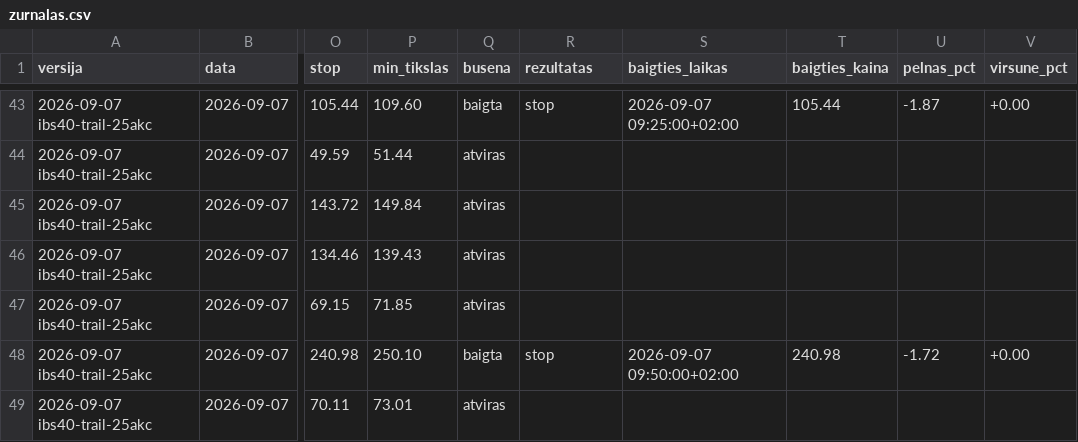
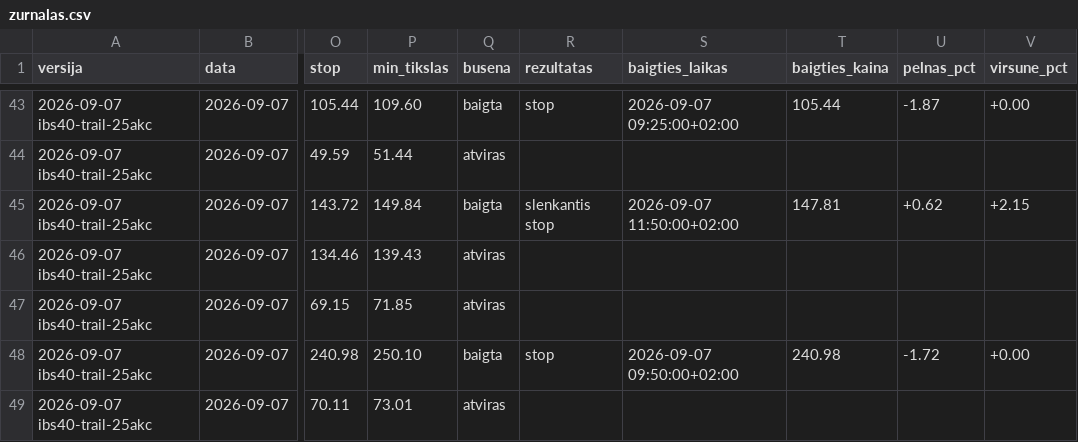
Before and after one commit to MantasBud/Dip-raiting, a CSV file: docs/zurnalas.csv, drawn as a sheet; only a part is shown, gaps mark what is left out; the diff names each change by its address in the sheet, - before the commit and + after, or states it on an @@ line.

```diff
--- a/docs/zurnalas.csv
+++ b/docs/zurnalas.csv
-Q45 (busena): atviras
+Q45 (busena): baigta
-R45 (rezultatas): (empty)
+R45 (rezultatas): slenkantis stop
-S45 (baigties_laikas): (empty)
+S45 (baigties_laikas): 2026-09-07 11:50:00+02:00
-T45 (baigties_kaina): (empty)
+T45 (baigties_kaina): 147.81
-U45 (pelnas_pct): (empty)
+U45 (pelnas_pct): +0.62
-V45 (virsune_pct): (empty)
+V45 (virsune_pct): +2.15
```
Also changed, not shown: 2 other files.
